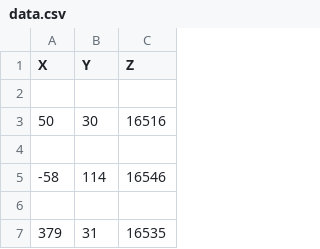
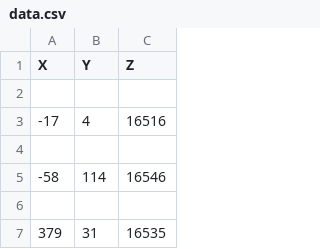
Before and after one commit to modnoise/project_template, a CSV file: MapView/data.csv, drawn as a sheet; only a part is shown; removed rows and columns are numbered as before the commit, all else as after; the diff names each change by its address in the sheet, - before the commit and + after, or states it on an @@ line.

```diff
--- a/MapView/data.csv
+++ b/MapView/data.csv
-row 3: 50 | 30 | 16516
+row 3: -17 | 4 | 16516
```
Also changed, not shown: 13 other files.
